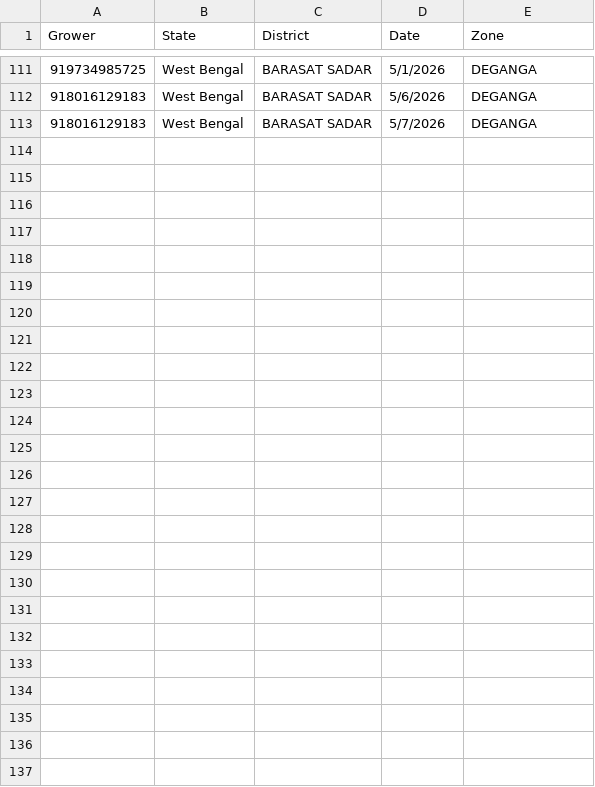
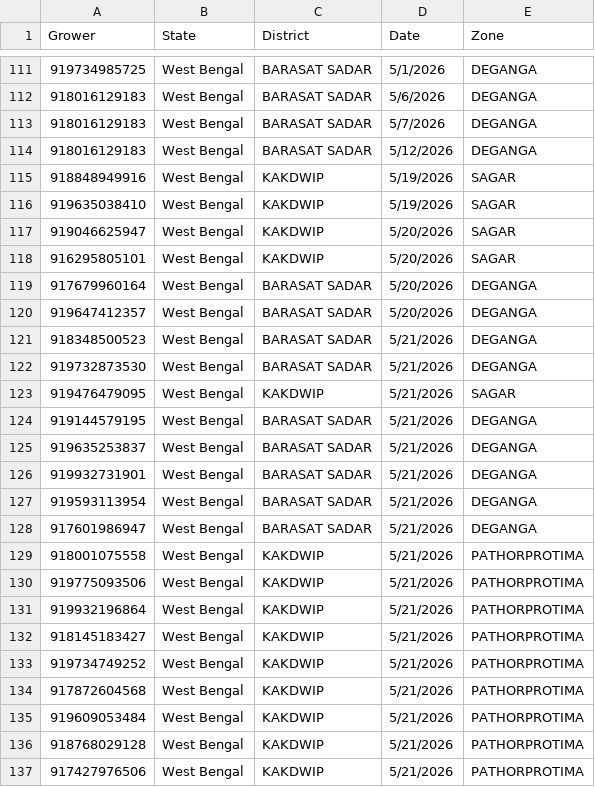
Before and after one commit to dsankush/farmology-dashboard, a CSV file: mc_data.csv, drawn as a sheet; only a part is shown, gaps mark what is left out.

```diff
--- a/mc_data.csv
+++ b/mc_data.csv
@@ -113 +113,25 @@ Grower,State,District,Date,Zone
 918016129183,West Bengal,BARASAT SADAR,5/7/2026,DEGANGA
+918016129183,West Bengal,BARASAT SADAR,5/12/2026,DEGANGA
+918848949916,West Bengal,KAKDWIP,5/19/2026,SAGAR
+919635038410,West Bengal,KAKDWIP,5/19/2026,SAGAR
+919046625947,West Bengal,KAKDWIP,5/20/2026,SAGAR
+916295805101,West Bengal,KAKDWIP,5/20/2026,SAGAR
+917679960164,West Bengal,BARASAT SADAR,5/20/2026,DEGANGA
+919647412357,West Bengal,BARASAT SADAR,5/20/2026,DEGANGA
+918348500523,West Bengal,BARASAT SADAR,5/21/2026,DEGANGA
+919732873530,West Bengal,BARASAT SADAR,5/21/2026,DEGANGA
+919476479095,West Bengal,KAKDWIP,5/21/2026,SAGAR
+919144579195,West Bengal,BARASAT SADAR,5/21/2026,DEGANGA
+919635253837,West Bengal,BARASAT SADAR,5/21/2026,DEGANGA
+919932731901,West Bengal,BARASAT SADAR,5/21/2026,DEGANGA
+919593113954,West Bengal,BARASAT SADAR,5/21/2026,DEGANGA
+917601986947,West Bengal,BARASAT SADAR,5/21/2026,DEGANGA
+918001075558,West Bengal,KAKDWIP,5/21/2026,PATHORPROTIMA
+919775093506,West Bengal,KAKDWIP,5/21/2026,PATHORPROTIMA
+919932196864,West Bengal,KAKDWIP,5/21/2026,PATHORPROTIMA
+918145183427,West Bengal,KAKDWIP,5/21/2026,PATHORPROTIMA
+919734749252,West Bengal,KAKDWIP,5/21/2026,PATHORPROTIMA
+917872604568,West Bengal,KAKDWIP,5/21/2026,PATHORPROTIMA
+919609053484,West Bengal,KAKDWIP,5/21/2026,PATHORPROTIMA
+918768029128,West Bengal,KAKDWIP,5/21/2026,PATHORPROTIMA
+917427976506,West Bengal,KAKDWIP,5/21/2026,PATHORPROTIMA
```
Also changed, not shown: reference.csv, 1 other file.
